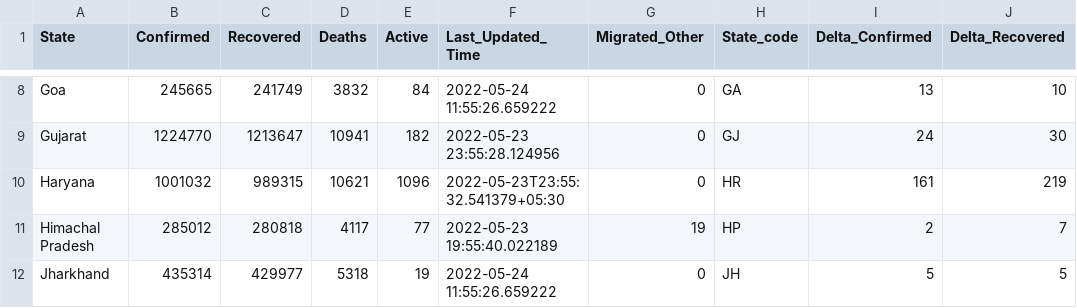
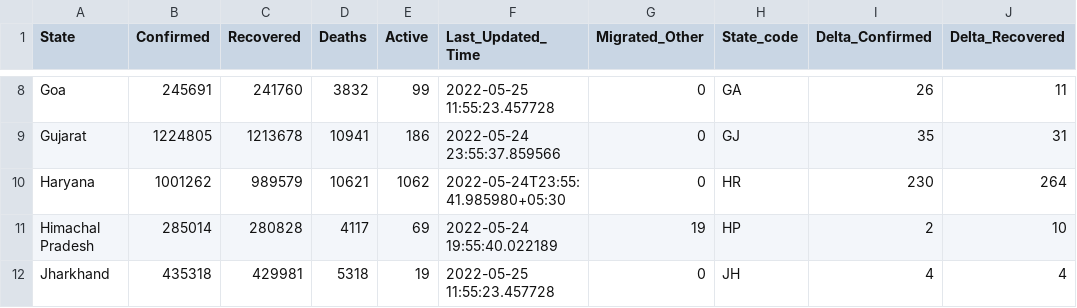
Before and after one commit to incovid19/data, a CSV file: csv/latest/state_wise.csv, drawn as a sheet; only a part is shown, gaps mark what is left out; the diff covers the shown part only; the diff names each change by its address in the sheet, - before the commit and + after, or states it on an @@ line.

```diff
--- a/csv/latest/state_wise.csv
+++ b/csv/latest/state_wise.csv
-B8 (Confirmed): 245665
+B8 (Confirmed): 245691
-C8 (Recovered): 241749
+C8 (Recovered): 241760
-E8 (Active): 84
+E8 (Active): 99
-F8 (Last_Updated_Time): 2022-05-24 11:55:26.659222
+F8 (Last_Updated_Time): 2022-05-25 11:55:23.457728
-I8 (Delta_Confirmed): 13
+I8 (Delta_Confirmed): 26
-J8 (Delta_Recovered): 10
+J8 (Delta_Recovered): 11
-B9 (Confirmed): 1224770
+B9 (Confirmed): 1224805
-C9 (Recovered): 1213647
+C9 (Recovered): 1213678
-E9 (Active): 182
+E9 (Active): 186
-F9 (Last_Updated_Time): 2022-05-23 23:55:28.124956
+F9 (Last_Updated_Time): 2022-05-24 23:55:37.859566
-I9 (Delta_Confirmed): 24
+I9 (Delta_Confirmed): 35
-J9 (Delta_Recovered): 30
+J9 (Delta_Recovered): 31
-B10 (Confirmed): 1001032
+B10 (Confirmed): 1001262
-C10 (Recovered): 989315
+C10 (Recovered): 989579
-E10 (Active): 1096
+E10 (Active): 1062
-F10 (Last_Updated_Time): 2022-05-23T23:55:32.541379+05:30
+F10 (Last_Updated_Time): 2022-05-24T23:55:41.985980+05:30
-I10 (Delta_Confirmed): 161
+I10 (Delta_Confirmed): 230
-J10 (Delta_Recovered): 219
+J10 (Delta_Recovered): 264
-B11 (Confirmed): 285012
+B11 (Confirmed): 285014
-C11 (Recovered): 280818
+C11 (Recovered): 280828
-E11 (Active): 77
+E11 (Active): 69
-F11 (Last_Updated_Time): 2022-05-23 19:55:40.022189
+F11 (Last_Updated_Time): 2022-05-24 19:55:40.022189
-J11 (Delta_Recovered): 7
+J11 (Delta_Recovered): 10
-B12 (Confirmed): 435314
+B12 (Confirmed): 435318
-C12 (Recovered): 429977
+C12 (Recovered): 429981
-F12 (Last_Updated_Time): 2022-05-24 11:55:26.659222
+F12 (Last_Updated_Time): 2022-05-25 11:55:23.457728
-I12 (Delta_Confirmed): 5
+I12 (Delta_Confirmed): 4
-J12 (Delta_Recovered): 5
+J12 (Delta_Recovered): 4
```
Also changed, not shown: 166 edited cells elsewhere in this file, csv/latest/district_wise.csv, csv/latest/state_wise_daily.csv, 7 other files.
